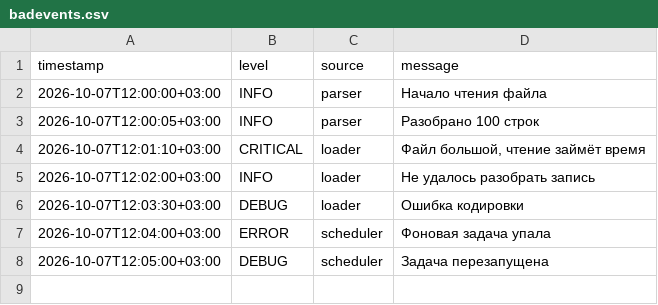
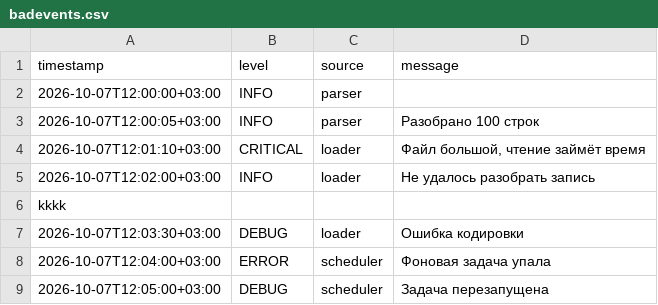
Before and after one commit to Sanchouse/LAB2-Python, a CSV file: data/badevents.csv, drawn as a sheet.

```diff
--- a/data/badevents.csv
+++ b/data/badevents.csv
@@ -1,3 +1,3 @@
 timestamp,level,source,message
-2026-10-07T12:00:00+03:00,INFO,parser,Начало чтения файла
+2026-10-07T12:00:00+03:00,INFO,parser
 2026-10-07T12:00:05+03:00,INFO,parser,Разобрано 100 строк
@@ -5,2 +5,3 @@ timestamp,level,source,message
 2026-10-07T12:02:00+03:00,INFO,loader,Не удалось разобрать запись
+kkkk
 2026-10-07T12:03:30+03:00,DEBUG,loader,Ошибка кодировки
```
Also changed, not shown: 7 other files.
